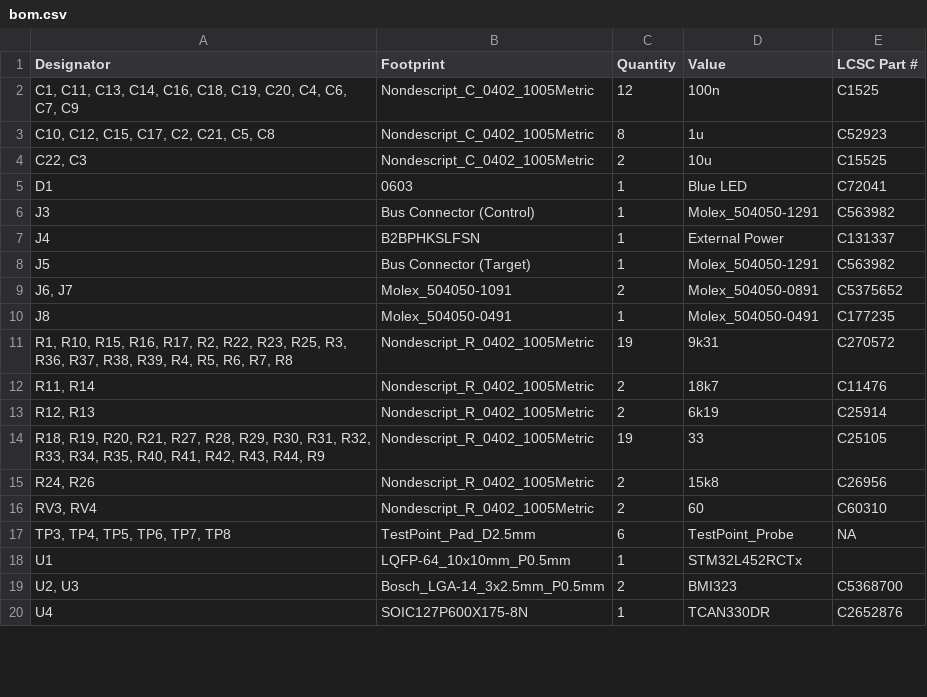
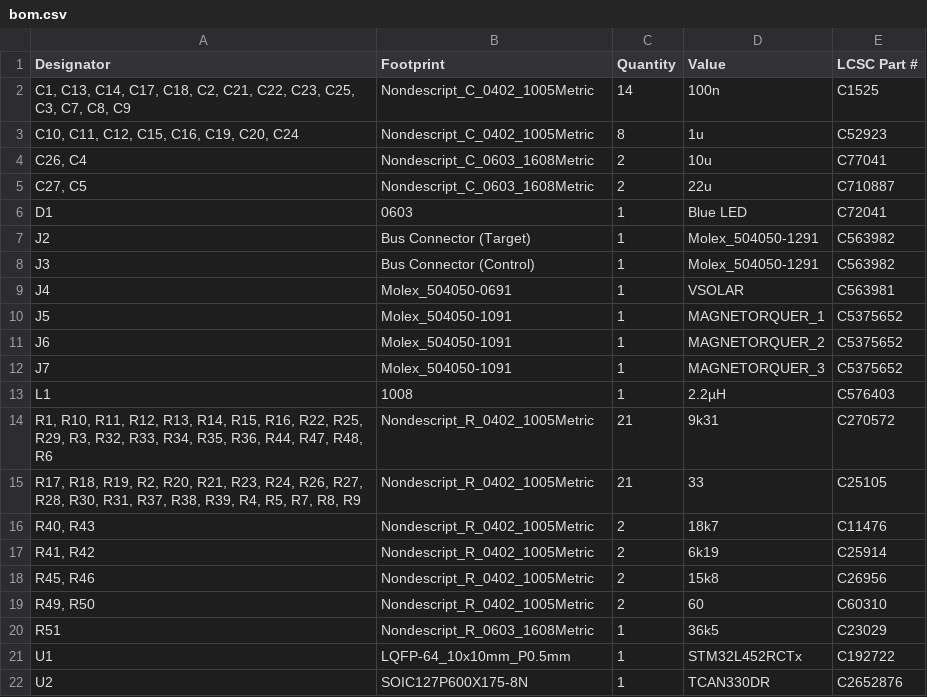
Before and after one commit to stellarcorp/tvsc, a CSV file: electrical/pcb_design/magnetorquer_control_board/production/bom.csv, drawn as a sheet; only a part is shown; the diff covers the shown part only.

Commit message:
Update production files for the magnetorquer control board, including updating the PCB_VERSION substring in the gerber zip filename.

```diff
--- a/electrical/pcb_design/magnetorquer_control_board/production/bom.csv
+++ b/electrical/pcb_design/magnetorquer_control_board/production/bom.csv
@@ -1,20 +1,22 @@
 Designator,Footprint,Quantity,Value,LCSC Part #
-"C1, C11, C13, C14, C16, C18, C19, C20, C4, C6, C7, C9",Nondescript_C_0402_1005Metric,12,100n,C1525
-"C10, C12, C15, C17, C2, C21, C5, C8",Nondescript_C_0402_1005Metric,8,1u,C52923
-"C22, C3",Nondescript_C_0402_1005Metric,2,10u,C15525
+"C1, C13, C14, C17, C18, C2, C21, C22, C23, C25, C3, C7, C8, C9",Nondescript_C_0402_1005Metric,14,100n,C1525
+"C10, C11, C12, C15, C16, C19, C20, C24",Nondescript_C_0402_1005Metric,8,1u,C52923
+"C26, C4",Nondescript_C_0603_1608Metric,2,10u,C77041
+"C27, C5",Nondescript_C_0603_1608Metric,2,22u,C710887
 D1,0603,1,Blue LED,C72041
+J2,Bus Connector (Target),1,Molex_504050-1291,C563982
 J3,Bus Connector (Control),1,Molex_504050-1291,C563982
-J4,B2BPHKSLFSN,1,External Power,C131337
-J5,Bus Connector (Target),1,Molex_504050-1291,C563982
-"J6, J7",Molex_504050-1091,2,Molex_504050-0891,C5375652
-J8,Molex_504050-0491,1,Molex_504050-0491,C177235
-"R1, R10, R15, R16, R17, R2, R22, R23, R25, R3, R36, R37, R38, R39, R4, R5, R6, R7, R8",Nondescript_R_0402_1005Metric,19,9k31,C270572
-"R11, R14",Nondescript_R_0402_1005Metric,2,18k7,C11476
-"R12, R13",Nondescript_R_0402_1005Metric,2,6k19,C25914
-"R18, R19, R20, R21, R27, R28, R29, R30, R31, R32, R33, R34, R35, R40, R41, R42, R43, R44, R9",Nondescript_R_0402_1005Metric,19,33,C25105
-"R24, R26",Nondescript_R_0402_1005Metric,2,15k8,C26956
-"RV3, RV4",Nondescript_R_0402_1005Metric,2,60,C60310
-"TP3, TP4, TP5, TP6, TP7, TP8",TestPoint_Pad_D2.5mm,6,TestPoint_Probe,NA
-U1,LQFP-64_10x10mm_P0.5mm,1,STM32L452RCTx,
-"U2, U3",Bosch_LGA-14_3x2.5mm_P0.5mm,2,BMI323,C5368700
-U4,SOIC127P600X175-8N,1,TCAN330DR,C2652876
+J4,Molex_504050-0691,1,VSOLAR,C563981
+J5,Molex_504050-1091,1,MAGNETORQUER_1,C5375652
+J6,Molex_504050-1091,1,MAGNETORQUER_2,C5375652
+J7,Molex_504050-1091,1,MAGNETORQUER_3,C5375652
+L1,1008,1,2.2µH,C576403
+"R1, R10, R11, R12, R13, R14, R15, R16, R22, R25, R29, R3, R32, R33, R34, R35, R36, R44, R47, R48, R6",Nondescript_R_0402_1005Metric,21,9k31,C270572
+"R17, R18, R19, R2, R20, R21, R23, R24, R26, R27, R28, R30, R31, R37, R38, R39, R4, R5, R7, R8, R9",Nondescript_R_0402_1005Metric,21,33,C25105
+"R40, R43",Nondescript_R_0402_1005Metric,2,18k7,C11476
+"R41, R42",Nondescript_R_0402_1005Metric,2,6k19,C25914
+"R45, R46",Nondescript_R_0402_1005Metric,2,15k8,C26956
+"R49, R50",Nondescript_R_0402_1005Metric,2,60,C60310
+R51,Nondescript_R_0603_1608Metric,1,36k5,C23029
+U1,LQFP-64_10x10mm_P0.5mm,1,STM32L452RCTx,C192722
+U2,SOIC127P600X175-8N,1,TCAN330DR,C2652876
```
Also changed, not shown: 3 added rows and 6 edited cells elsewhere in this file, electrical/pcb_design/magnetorquer_control_board/production/designators.csv, electrical/pcb_design/magnetorquer_control_board/production/positions.csv, 3 other files.
